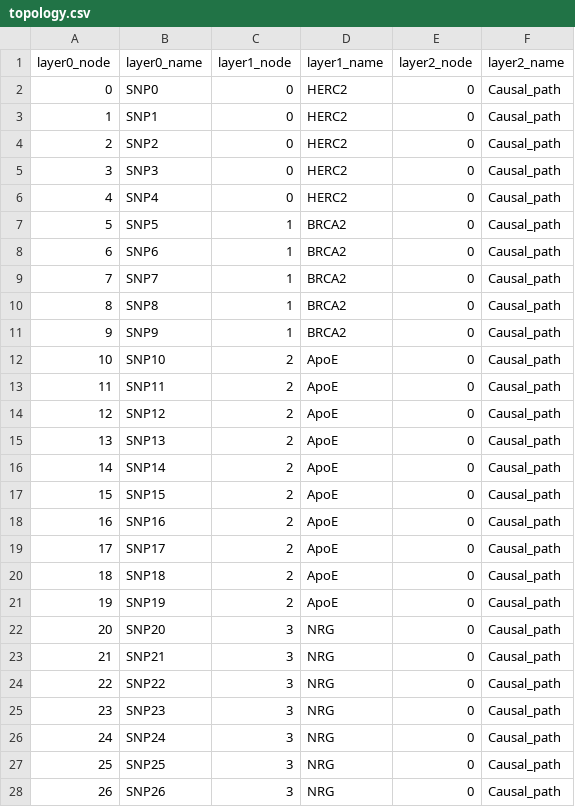
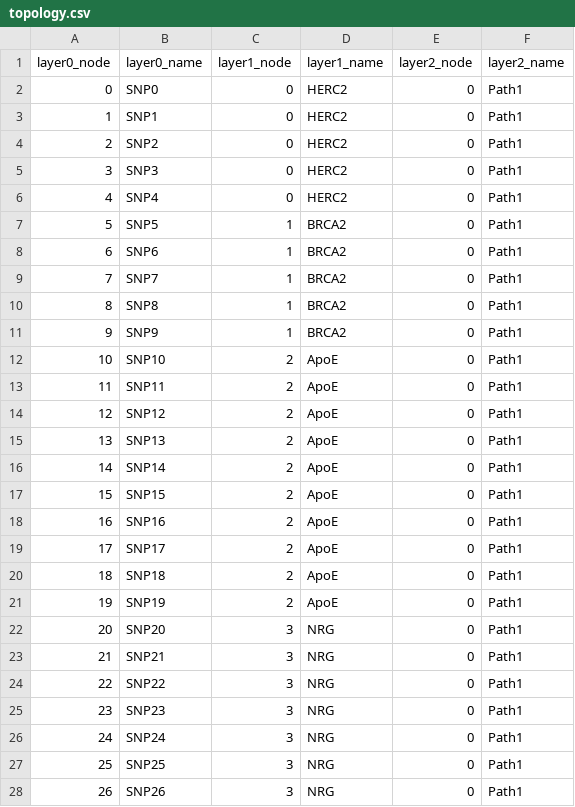
Before and after one commit to ArnovanHilten/GenNet, a CSV file: examples/example_regression/topology.csv, drawn as a sheet; only a part is shown; the diff covers the shown part only.

```diff
--- a/examples/example_regression/topology.csv
+++ b/examples/example_regression/topology.csv
@@ -1,28 +1,28 @@
 layer0_node,layer0_name,layer1_node,layer1_name,layer2_node,layer2_name
-0,SNP0,0,HERC2,0,Causal_path
-1,SNP1,0,HERC2,0,Causal_path
-2,SNP2,0,HERC2,0,Causal_path
-3,SNP3,0,HERC2,0,Causal_path
-4,SNP4,0,HERC2,0,Causal_path
-5,SNP5,1,BRCA2,0,Causal_path
-6,SNP6,1,BRCA2,0,Causal_path
-7,SNP7,1,BRCA2,0,Causal_path
-8,SNP8,1,BRCA2,0,Causal_path
-9,SNP9,1,BRCA2,0,Causal_path
-10,SNP10,2,ApoE ,0,Causal_path
-11,SNP11,2,ApoE ,0,Causal_path
-12,SNP12,2,ApoE ,0,Causal_path
-13,SNP13,2,ApoE ,0,Causal_path
-14,SNP14,2,ApoE ,0,Causal_path
-15,SNP15,2,ApoE ,0,Causal_path
-16,SNP16,2,ApoE ,0,Causal_path
-17,SNP17,2,ApoE ,0,Causal_path
-18,SNP18,2,ApoE ,0,Causal_path
-19,SNP19,2,ApoE ,0,Causal_path
-20,SNP20,3,NRG,0,Causal_path
-21,SNP21,3,NRG,0,Causal_path
-22,SNP22,3,NRG,0,Causal_path
-23,SNP23,3,NRG,0,Causal_path
-24,SNP24,3,NRG,0,Causal_path
-25,SNP25,3,NRG,0,Causal_path
-26,SNP26,3,NRG,0,Causal_path
+0,SNP0,0,HERC2,0,Path1
+1,SNP1,0,HERC2,0,Path1
+2,SNP2,0,HERC2,0,Path1
+3,SNP3,0,HERC2,0,Path1
+4,SNP4,0,HERC2,0,Path1
+5,SNP5,1,BRCA2,0,Path1
+6,SNP6,1,BRCA2,0,Path1
+7,SNP7,1,BRCA2,0,Path1
+8,SNP8,1,BRCA2,0,Path1
+9,SNP9,1,BRCA2,0,Path1
+10,SNP10,2,ApoE ,0,Path1
+11,SNP11,2,ApoE ,0,Path1
+12,SNP12,2,ApoE ,0,Path1
+13,SNP13,2,ApoE ,0,Path1
+14,SNP14,2,ApoE ,0,Path1
+15,SNP15,2,ApoE ,0,Path1
+16,SNP16,2,ApoE ,0,Path1
+17,SNP17,2,ApoE ,0,Path1
+18,SNP18,2,ApoE ,0,Path1
+19,SNP19,2,ApoE ,0,Path1
+20,SNP20,3,NRG,0,Path1
+21,SNP21,3,NRG,0,Path1
+22,SNP22,3,NRG,0,Path1
+23,SNP23,3,NRG,0,Path1
+24,SNP24,3,NRG,0,Path1
+25,SNP25,3,NRG,0,Path1
+26,SNP26,3,NRG,0,Path1
```
Also changed, not shown: 23 edited cells elsewhere in this file, 4 other files.
